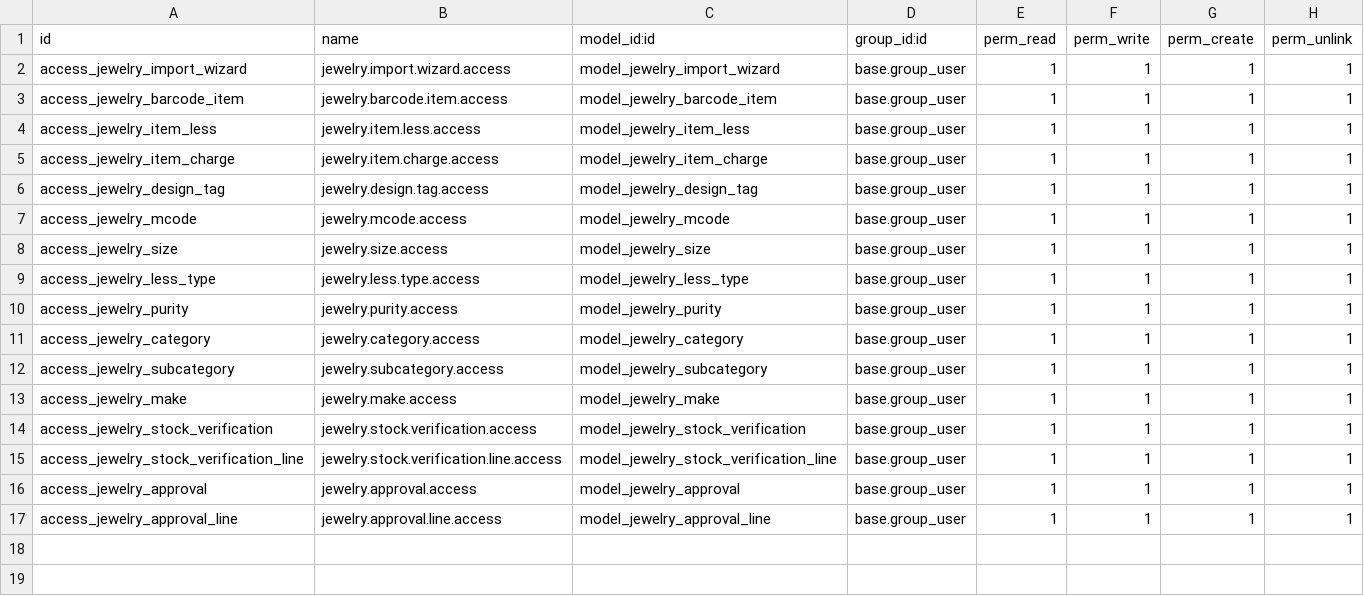
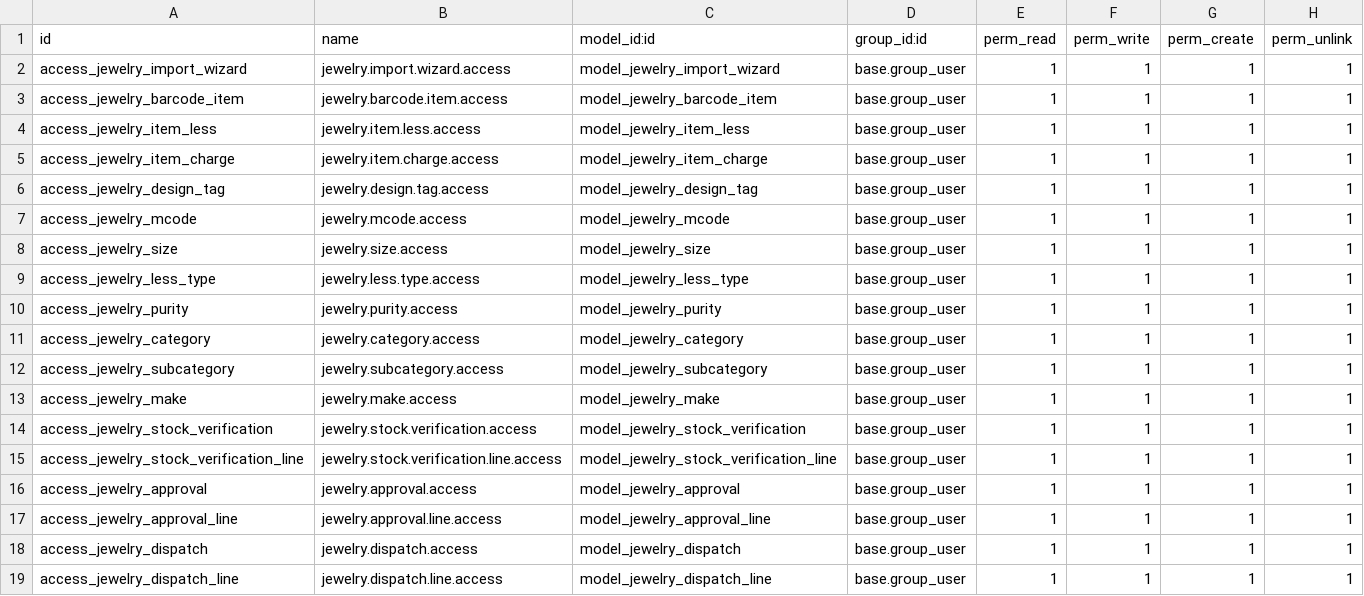
Before and after one commit to White-Vulpes/kjodoo, a CSV file: custom_addons/custom_stock_barcode/security/ir.model.access.csv, drawn as a sheet; the diff names each change by its address in the sheet, - before the commit and + after, or states it on an @@ line.

```diff
--- a/custom_addons/custom_stock_barcode/security/ir.model.access.csv
+++ b/custom_addons/custom_stock_barcode/security/ir.model.access.csv
+row 18: access_jewelry_dispatch | jewelry.dispatch.access | model_jewelry_dispatch | base.group_user | 1 | 1 | 1 | 1
+row 19: access_jewelry_dispatch_line | jewelry.dispatch.line.access | model_jewelry_dispatch_line | base.group_user | 1 | 1 | 1 | 1
```
Also changed, not shown: 12 other files.
